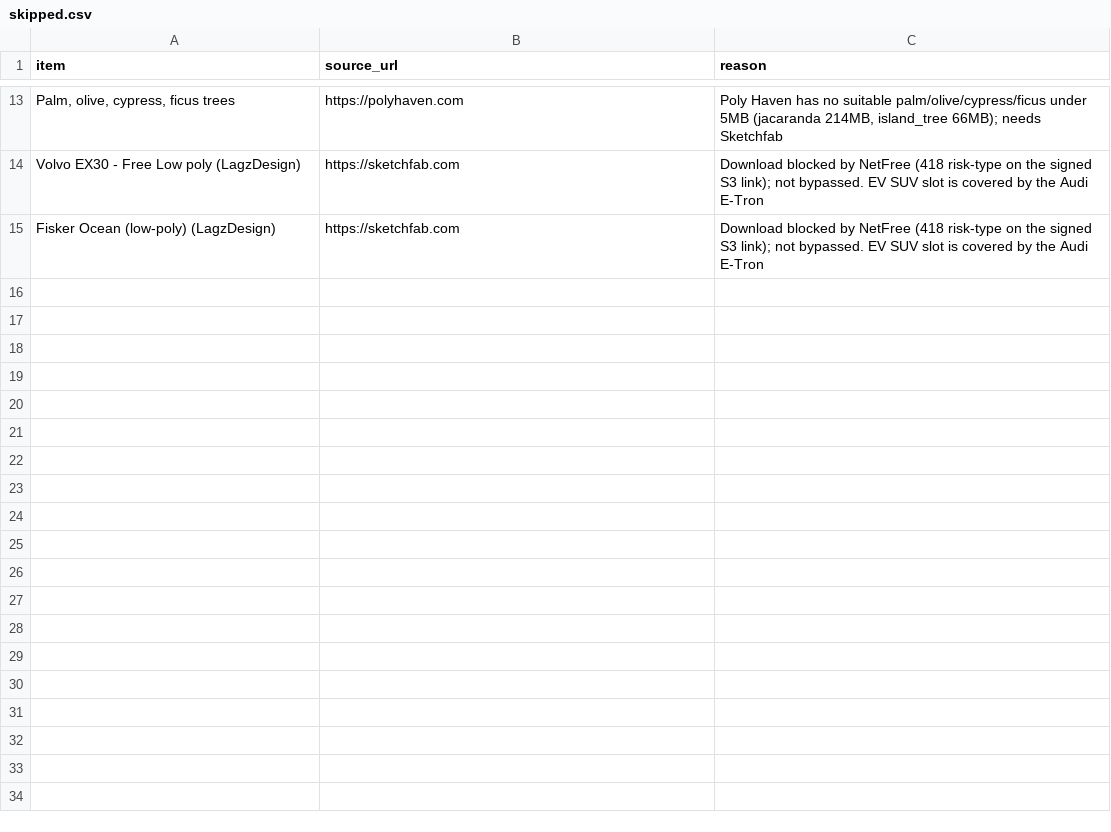
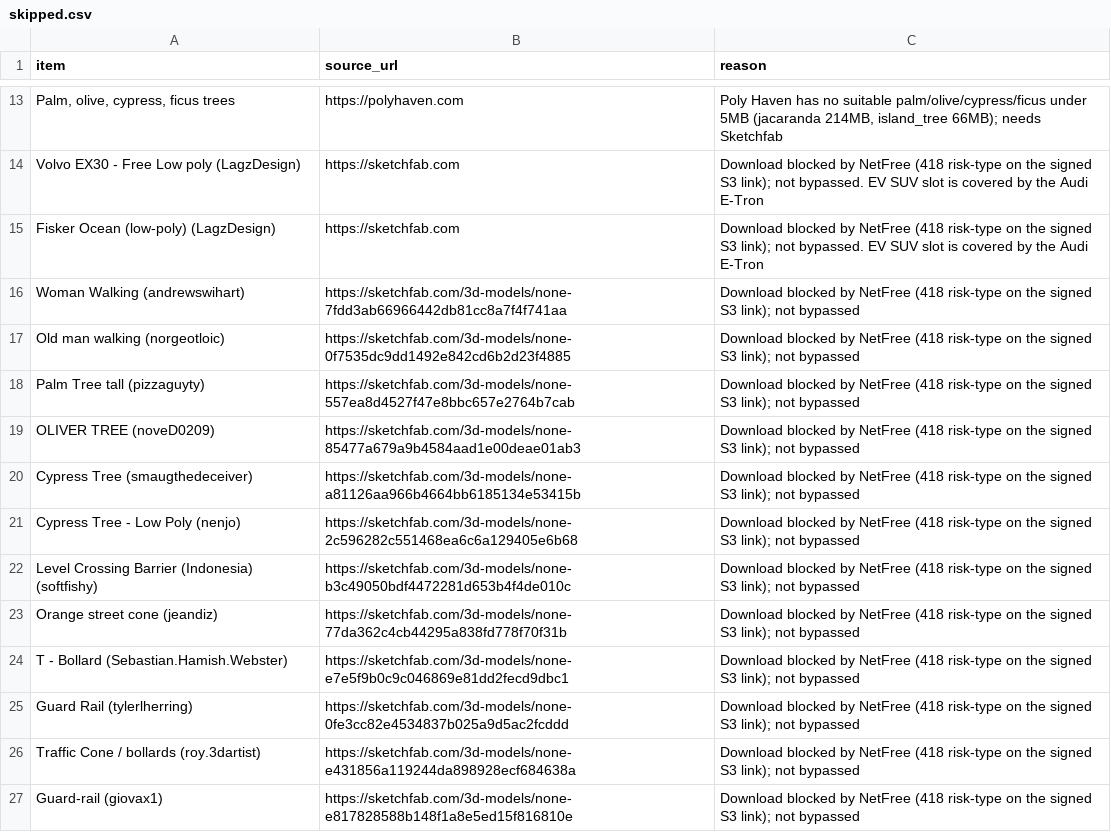
Before and after one commit to JHGJHJCD/driving-theory-il, a CSV file: incoming/assets_pack/skipped.csv, drawn as a sheet; only a part is shown, gaps mark what is left out.

```diff
--- a/incoming/assets_pack/skipped.csv
+++ b/incoming/assets_pack/skipped.csv
@@ -15 +15,13 @@ Volvo EX30 - Free Low poly (LagzDesign),https://sketchfab.com,Download blocked b
 Fisker Ocean (low-poly) (LagzDesign),https://sketchfab.com,Download blocked by NetFree (418 risk-type on the signed S3 link); not bypassed. EV SUV slot is covered by the Audi E-Tron
+Woman Walking (andrewswihart),https://sketchfab.com/3d-models/none-7fdd3ab66966442db81cc8a7f4f741aa,Download blocked by NetFree (418 risk-type on the signed S3 link); not bypassed
+Old man walking (norgeotloic),https://sketchfab.com/3d-models/none-0f7535dc9dd1492e842cd6b2d23f4885,Download blocked by NetFree (418 risk-type on the signed S3 link); not bypassed
+Palm Tree tall (pizzaguyty),https://sketchfab.com/3d-models/none-557ea8d4527f47e8bbc657e2764b7cab,Download blocked by NetFree (418 risk-type on the signed S3 link); not bypassed
+OLIVER TREE (noveD0209),https://sketchfab.com/3d-models/none-85477a679a9b4584aad1e00deae01ab3,Download blocked by NetFree (418 risk-type on the signed S3 link); not bypassed
+Cypress Tree (smaugthedeceiver),https://sketchfab.com/3d-models/none-a81126aa966b4664bb6185134e53415b,Download blocked by NetFree (418 risk-type on the signed S3 link); not bypassed
+Cypress Tree - Low Poly (nenjo),https://sketchfab.com/3d-models/none-2c596282c551468ea6c6a129405e6b68,Download blocked by NetFree (418 risk-type on the signed S3 link); not bypassed
+Level Crossing Barrier (Indonesia) (softfishy),https://sketchfab.com/3d-models/none-b3c49050bdf4472281d653b4f4de010c,Download blocked by NetFree (418 risk-type on the signed S3 link); not bypassed
+Orange street cone (jeandiz),https://sketchfab.com/3d-models/none-77da362c4cb44295a838fd778f70f31b,Download blocked by NetFree (418 risk-type on the signed S3 link); not bypassed
+T - Bollard (Sebastian.Hamish.Webster),https://sketchfab.com/3d-models/none-e7e5f9b0c9c046869e81dd2fecd9dbc1,Download blocked by NetFree (418 risk-type on the signed S3 link); not bypassed
+Guard Rail (tylerlherring),https://sketchfab.com/3d-models/none-0fe3cc82e4534837b025a9d5ac2fcddd,Download blocked by NetFree (418 risk-type on the signed S3 link); not bypassed
+Traffic Cone / bollards (roy.3dartist),https://sketchfab.com/3d-models/none-e431856a119244da898928ecf684638a,Download blocked by NetFree (418 risk-type on the signed S3 link); not bypassed
+Guard-rail (giovax1),https://sketchfab.com/3d-models/none-e817828588b148f1a8e5ed15f816810e,Download blocked by NetFree (418 risk-type on the signed S3 link); not bypassed
```
Also changed, not shown: incoming/assets_pack/manifest.csv, 14 other files.
